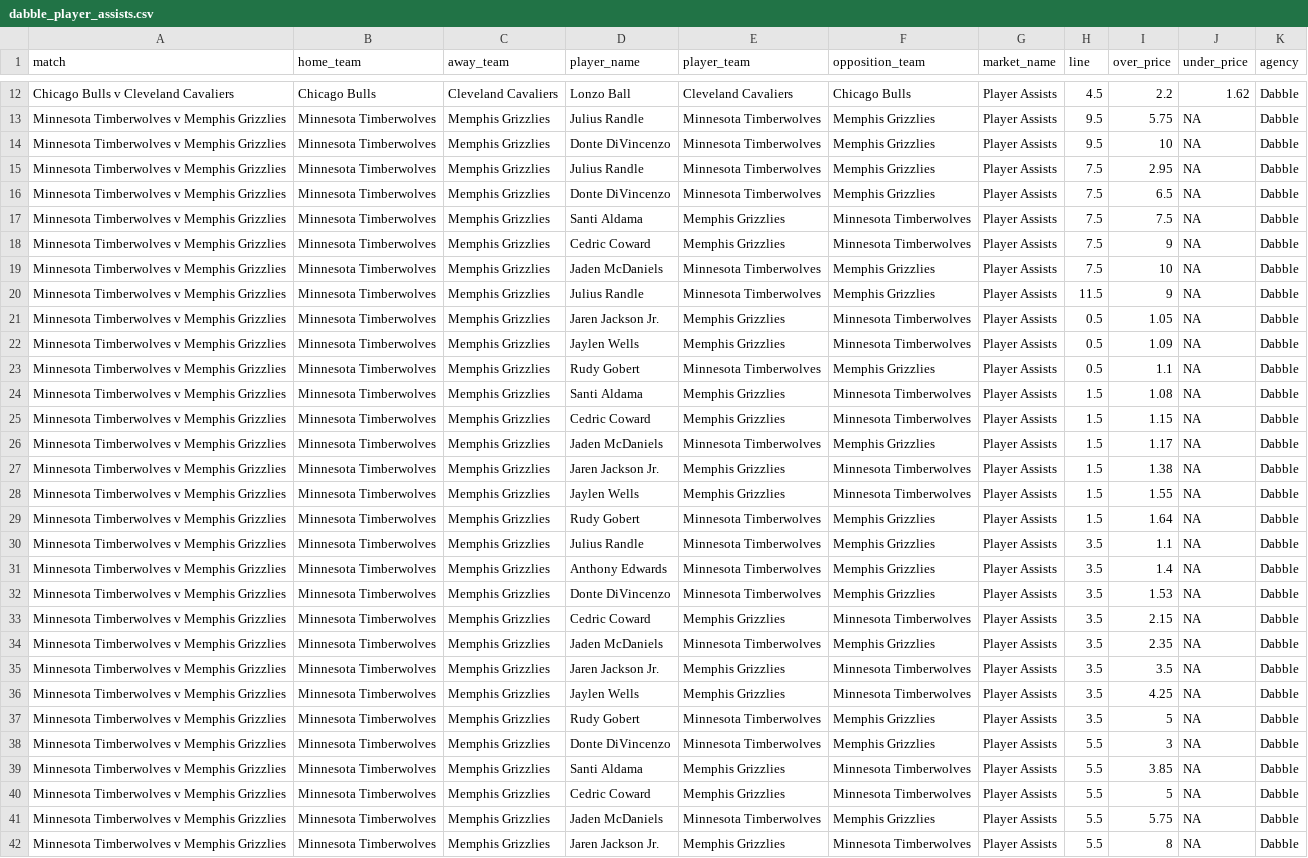
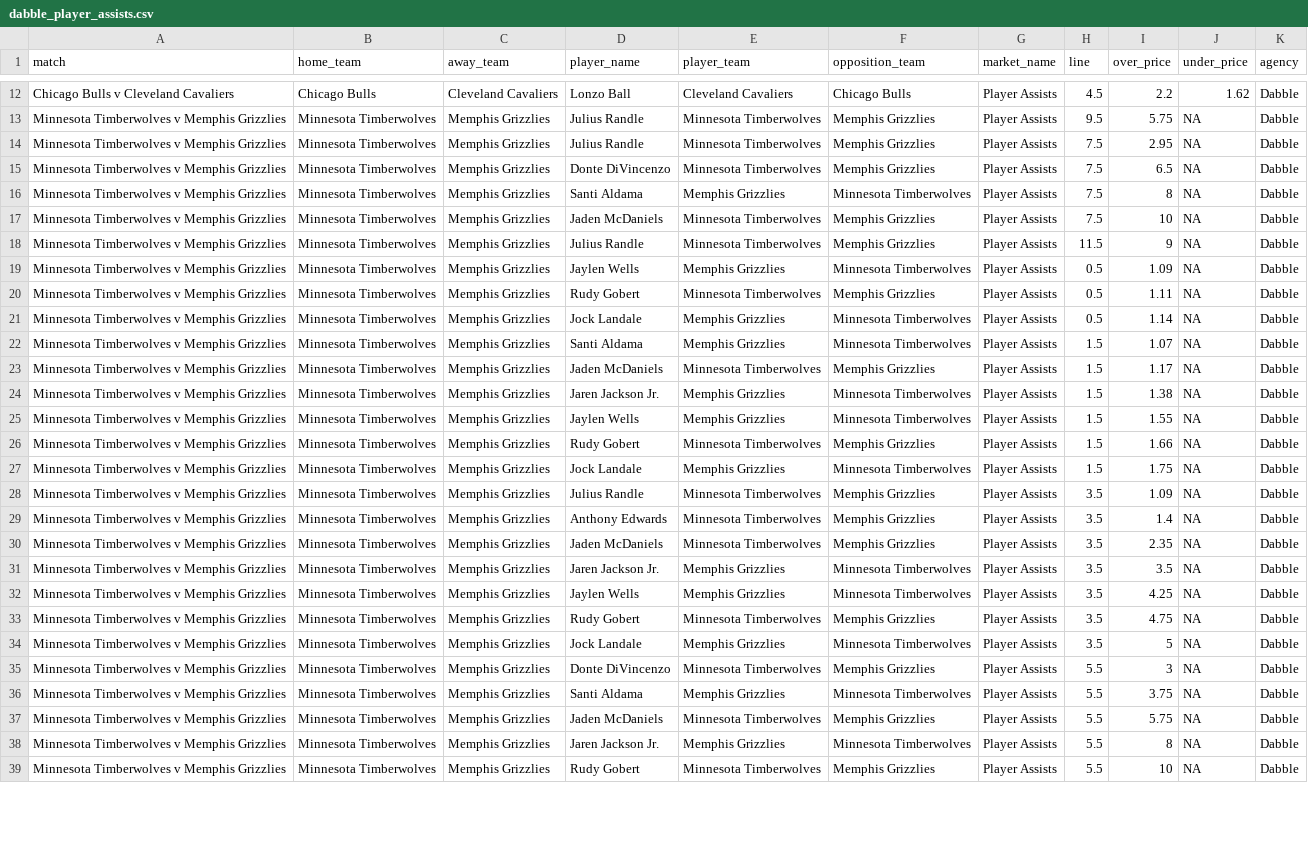
Before and after one commit to jamesbrown1417/NBA, a CSV file: Data/scraped_odds/dabble_player_assists.csv, drawn as a sheet; only a part is shown, gaps mark what is left out; the shorter side is filled out with more unchanged rows; removed rows and columns are numbered as before the commit, all else as after; the diff covers the shown part only; the diff names each change by its address in the sheet, - before the commit and + after, or states it on an @@ line.

```diff
--- a/Data/scraped_odds/dabble_player_assists.csv
+++ b/Data/scraped_odds/dabble_player_assists.csv
-row 14: Minnesota Timberwolves v Memphis Grizzlies | Minnesota Timberwolves | Memphis Grizzlies | Donte DiVincenzo | Minnesota Timberwolves | Memphis Grizzlies | Player Assists | 9.5 | 10 | NA | Dabble
-I16 (over_price): 7.5
+I16 (over_price): 8
-row 18: Minnesota Timberwolves v Memphis Grizzlies | Minnesota Timberwolves | Memphis Grizzlies | Cedric Coward | Memphis Grizzlies | Minnesota Timberwolves | Player Assists | 7.5 | 9 | NA | Dabble
-row 21: Minnesota Timberwolves v Memphis Grizzlies | Minnesota Timberwolves | Memphis Grizzlies | Jaren Jackson Jr. | Memphis Grizzlies | Minnesota Timberwolves | Player Assists | 0.5 | 1.05 | NA | Dabble
-I20 (over_price): 1.1
+I20 (over_price): 1.11
-D21 (player_name): Santi Aldama
+D21 (player_name): Jock Landale
-H21 (line): 1.5
+H21 (line): 0.5
-I21 (over_price): 1.08
+I21 (over_price): 1.14
-D22 (player_name): Cedric Coward
+D22 (player_name): Santi Aldama
-I22 (over_price): 1.15
+I22 (over_price): 1.07
-I26 (over_price): 1.64
+I26 (over_price): 1.66
+row 27: Minnesota Timberwolves v Memphis Grizzlies | Minnesota Timberwolves | Memphis Grizzlies | Jock Landale | Memphis Grizzlies | Minnesota Timberwolves | Player Assists | 1.5 | 1.75 | NA | Dabble
-I28 (over_price): 1.1
+I28 (over_price): 1.09
-row 32: Minnesota Timberwolves v Memphis Grizzlies | Minnesota Timberwolves | Memphis Grizzlies | Donte DiVincenzo | Minnesota Timberwolves | Memphis Grizzlies | Player Assists | 3.5 | 1.53 | NA | Dabble
-row 33: Minnesota Timberwolves v Memphis Grizzlies | Minnesota Timberwolves | Memphis Grizzlies | Cedric Coward | Memphis Grizzlies | Minnesota Timberwolves | Player Assists | 3.5 | 2.15 | NA | Dabble
-I33 (over_price): 5
+I33 (over_price): 4.75
+row 34: Minnesota Timberwolves v Memphis Grizzlies | Minnesota Timberwolves | Memphis Grizzlies | Jock Landale | Memphis Grizzlies | Minnesota Timberwolves | Player Assists | 3.5 | 5 | NA | Dabble
-I36 (over_price): 3.85
+I36 (over_price): 3.75
-row 40: Minnesota Timberwolves v Memphis Grizzlies | Minnesota Timberwolves | Memphis Grizzlies | Cedric Coward | Memphis Grizzlies | Minnesota Timberwolves | Player Assists | 5.5 | 5 | NA | Dabble
```
Also changed, not shown: 1 added row, 1 removed row and 9 edited cells elsewhere in this file, Data/scraped_odds/dabble_player_rebounds.csv, Data/scraped_odds/dabble_player_threes.csv, 33 other files.
